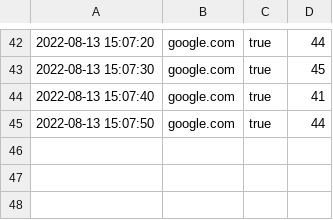
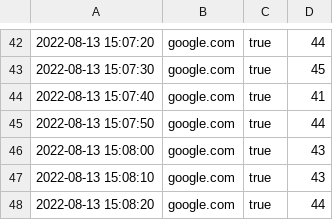
Before and after one commit to brpereyra/ping-insternet-status-, a CSV file: data/13-08-2022.csv, drawn as a sheet; only a part is shown, gaps mark what is left out.

```diff
--- a/data/13-08-2022.csv
+++ b/data/13-08-2022.csv
@@ -45 +45,4 @@
 2022-08-13 15:07:50,google.com,true,44
+2022-08-13 15:08:00,google.com,true,43
+2022-08-13 15:08:10,google.com,true,43
+2022-08-13 15:08:20,google.com,true,44
```
Also changed, not shown: 1 other file.
